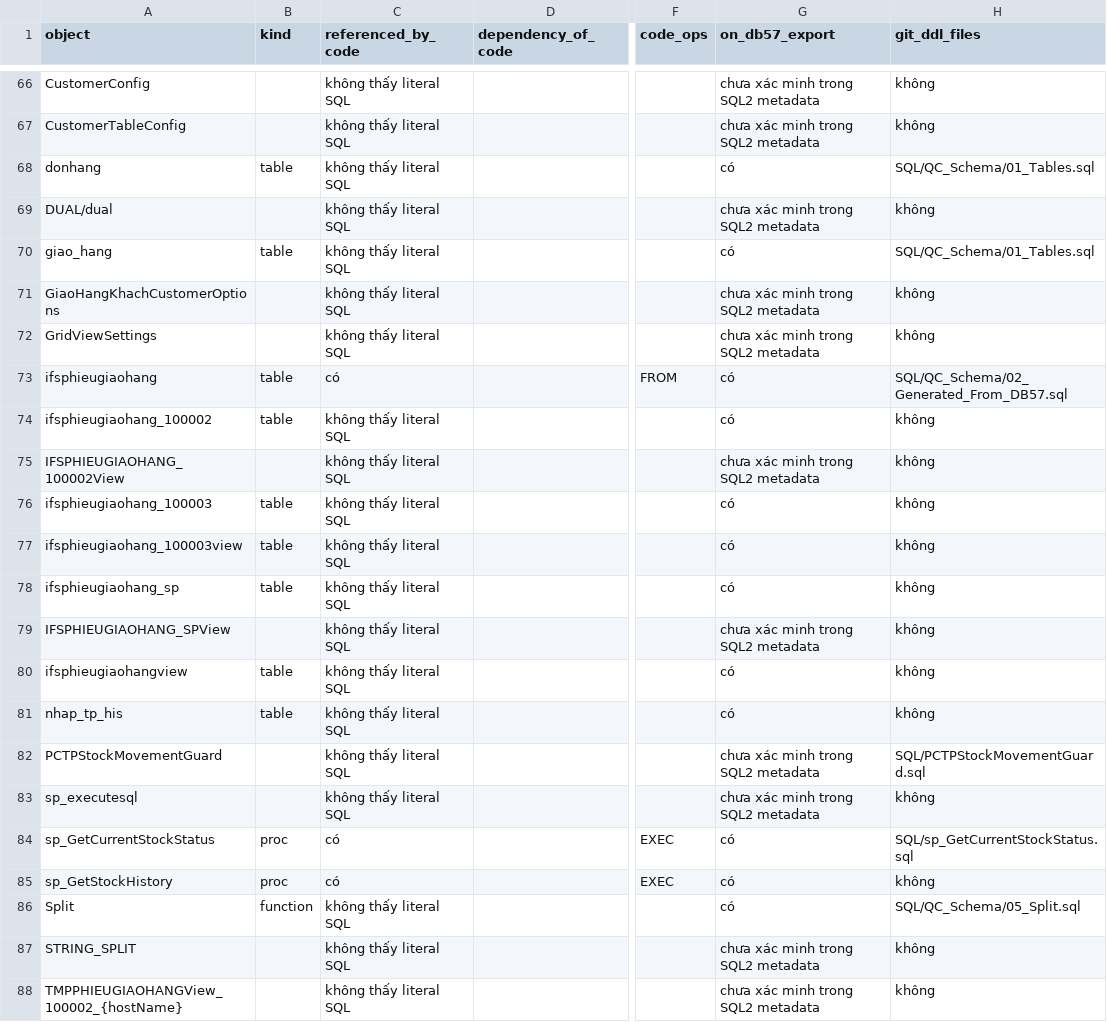
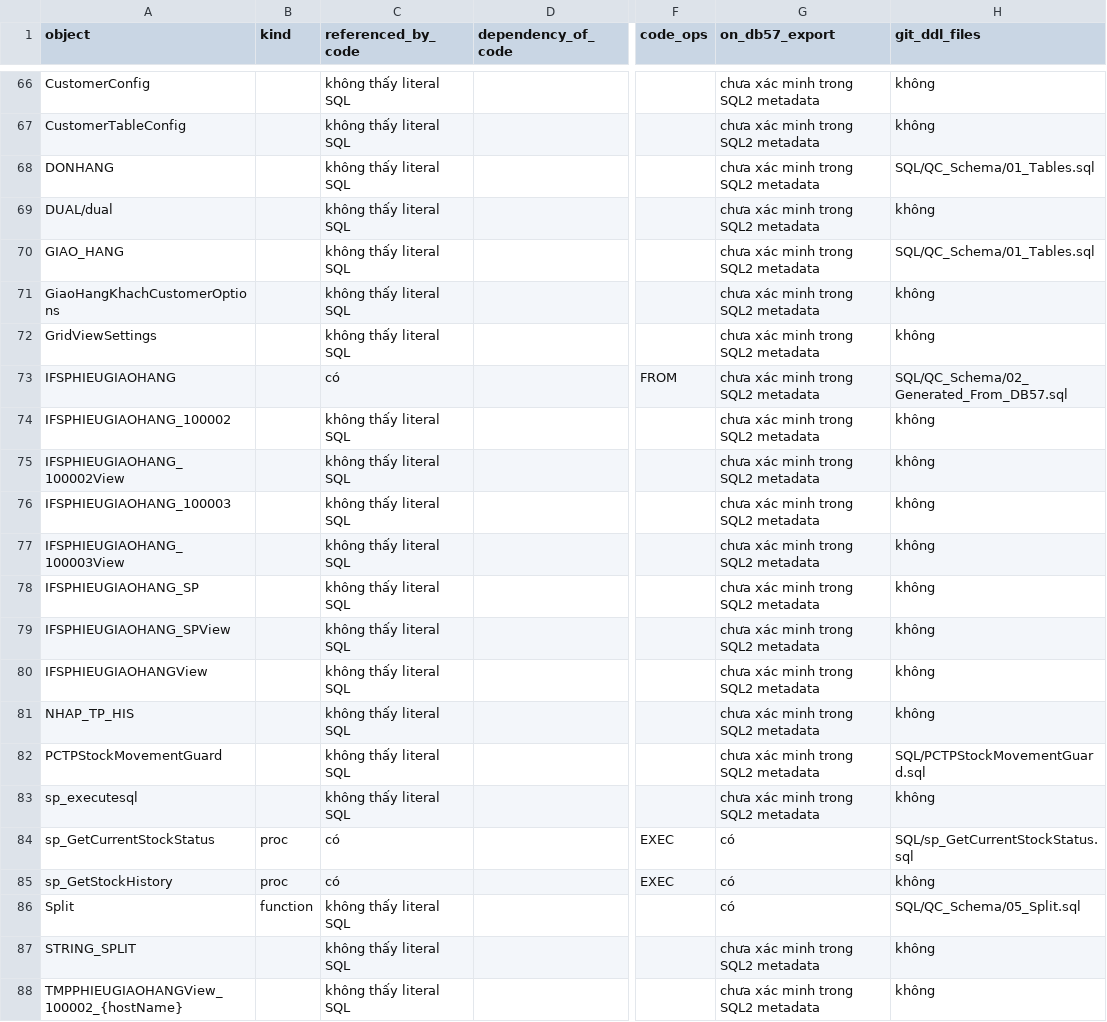
Before and after one commit to Nang0559/WINDOWS_PCTP-NO_Check-, a CSV file: docs/SCHEMA_COVERAGE_EFFECTIVE.csv, drawn as a sheet; only a part is shown, gaps mark what is left out; the diff covers the shown part only; the diff names each change by its address in the sheet, - before the commit and + after, or states it on an @@ line.

```diff
--- a/docs/SCHEMA_COVERAGE_EFFECTIVE.csv
+++ b/docs/SCHEMA_COVERAGE_EFFECTIVE.csv
-A68 (object): donhang
+A68 (object): DONHANG
-B68 (kind): table
+B68 (kind): (empty)
-G68 (on_db57_export): có
+G68 (on_db57_export): chưa xác minh trong SQL2 metadata
-A70 (object): giao_hang
+A70 (object): GIAO_HANG
-B70 (kind): table
+B70 (kind): (empty)
-G70 (on_db57_export): có
+G70 (on_db57_export): chưa xác minh trong SQL2 metadata
-A73 (object): ifsphieugiaohang
+A73 (object): IFSPHIEUGIAOHANG
-B73:B74 (kind): table
+B73:B74 (kind): (empty)
-G73:G74 (on_db57_export): có
+G73:G74 (on_db57_export): chưa xác minh trong SQL2 metadata
-A74 (object): ifsphieugiaohang_100002
+A74 (object): IFSPHIEUGIAOHANG_100002
-A76 (object): ifsphieugiaohang_100003
+A76 (object): IFSPHIEUGIAOHANG_100003
-B76:B78 (kind): table
+B76:B78 (kind): (empty)
-G76:G78 (on_db57_export): có
+G76:G78 (on_db57_export): chưa xác minh trong SQL2 metadata
-A77 (object): ifsphieugiaohang_100003view
+A77 (object): IFSPHIEUGIAOHANG_100003View
-A78 (object): ifsphieugiaohang_sp
+A78 (object): IFSPHIEUGIAOHANG_SP
-A80 (object): ifsphieugiaohangview
+A80 (object): IFSPHIEUGIAOHANGView
-B80:B81 (kind): table
+B80:B81 (kind): (empty)
-G80:G81 (on_db57_export): có
+G80:G81 (on_db57_export): chưa xác minh trong SQL2 metadata
-A81 (object): nhap_tp_his
+A81 (object): NHAP_TP_HIS
```
Also changed, not shown: 5 added rows and 5 removed rows elsewhere in this file, docs/SCHEMA_COVERAGE_EFFECTIVE_columns.csv, 5 other files.
